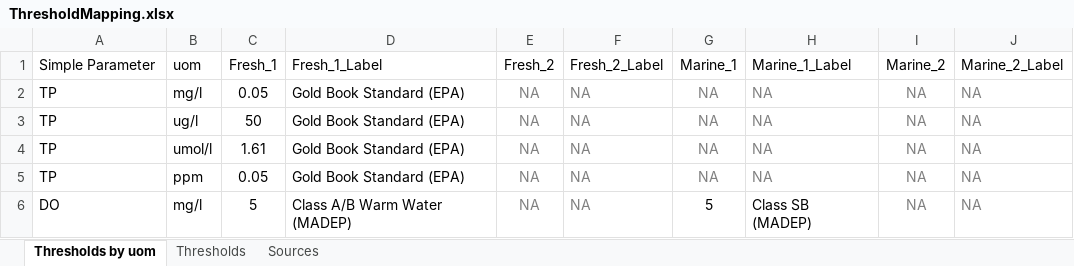
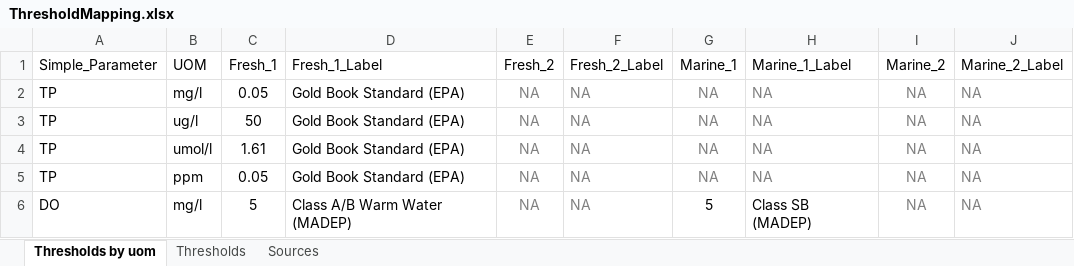
Before and after one commit to cran/MassWateR, an Excel workbook: inst/extdata/ThresholdMapping.xlsx, sheet Thresholds by uom, drawn as a sheet; only a part is shown; values as stored, in another font and other column widths than the file's, no borders; the diff names each change by its address in the sheet, - before the commit and + after, or states it on an @@ line.

```diff
--- a/inst/extdata/ThresholdMapping.xlsx (sheet Thresholds by uom)
+++ b/inst/extdata/ThresholdMapping.xlsx (sheet Thresholds by uom)
-A1: Simple Parameter
+A1: Simple_Parameter
-B1: uom
+B1: UOM
```
Also changed, not shown: sheet Thresholds, inst/extdata/MassWateR_Results_Template.xlsx, inst/extdata/ParameterMapping.xlsx, 21 other files.
